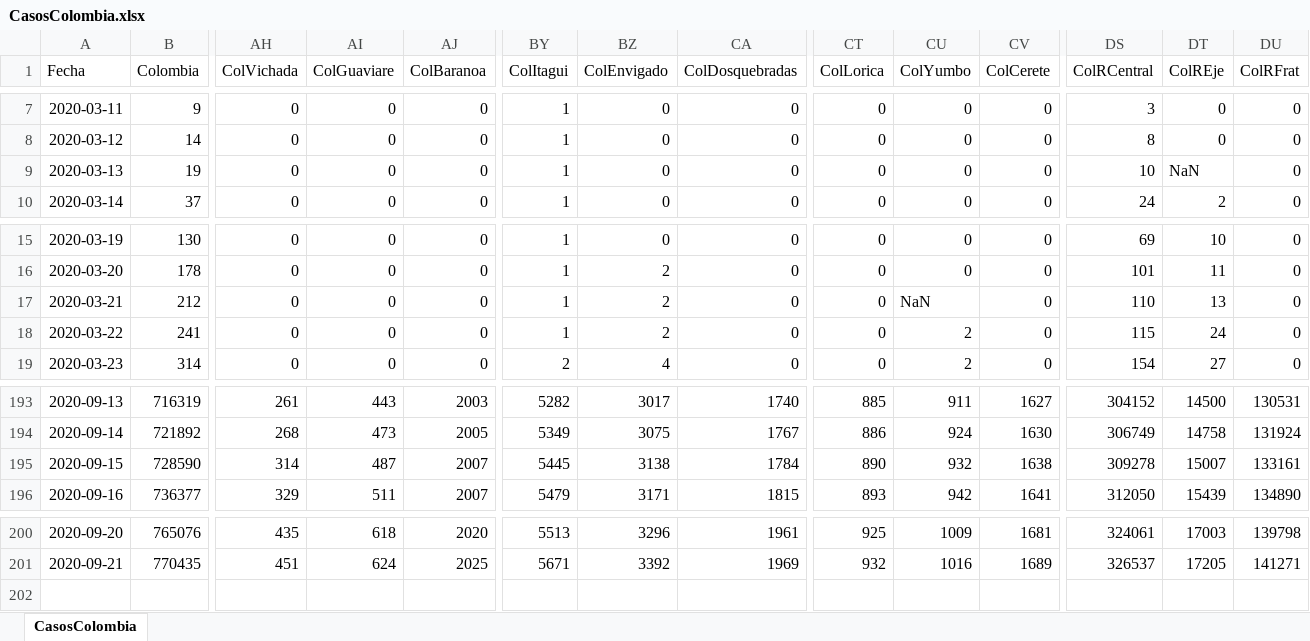
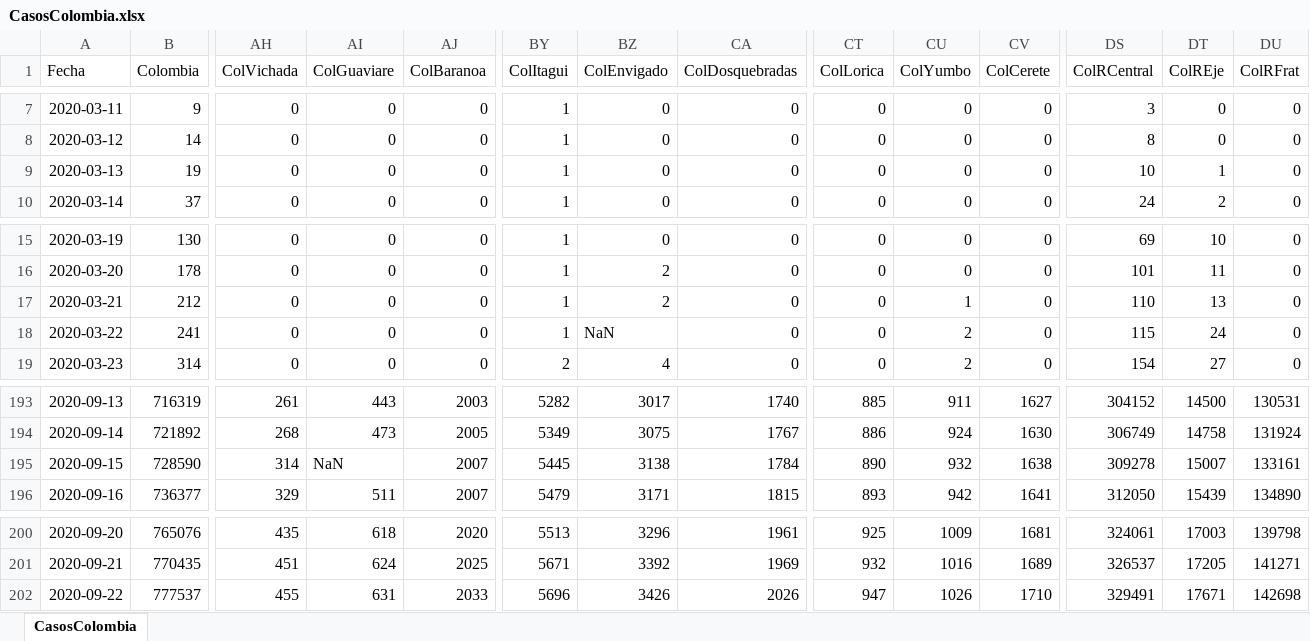
Before and after one commit to 1Alacer/covid, an Excel workbook: CasosColombia.xlsx, sheet CasosColombia, drawn as a sheet; only a part is shown, gaps mark what is left out; values as stored, in another font and other column widths than the file's, no borders; rows hold the shown columns only; the diff covers the shown part only; the diff names each change by its address in the sheet, - before the commit and + after, or states it on an @@ line.

```diff
--- a/CasosColombia.xlsx (sheet CasosColombia)
+++ b/CasosColombia.xlsx (sheet CasosColombia)
-DT9 (ColREje): NaN
+DT9 (ColREje): 1
-CU17 (ColYumbo): NaN
+CU17 (ColYumbo): 1
-BZ18 (ColEnvigado): 2
+BZ18 (ColEnvigado): NaN
-AI195 (ColGuaviare): 487
+AI195 (ColGuaviare): NaN
+row 202: 2020-09-22 | 777537 | 455 | 631 | 2033 | 5696 | 3426 | 2026 | 947 | 1026 | 1710 | 329491 | 17671 | 142698
```
Also changed, not shown: 119 edited cells elsewhere in this sheet, 1 other file.
